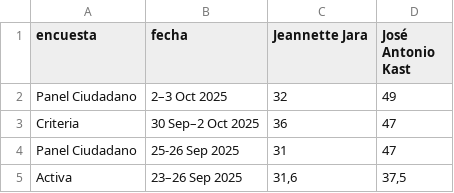
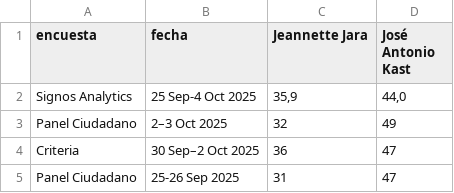
Before and after one commit to dataista-studio/datos-abiertos, a CSV file: elecciones2025/jara-kast.csv, drawn as a sheet; only a part is shown; the shorter side is filled out with more unchanged rows.

```diff
--- a/elecciones2025/jara-kast.csv
+++ b/elecciones2025/jara-kast.csv
@@ -1,2 +1,3 @@
 encuesta,fecha,Jeannette Jara,José Antonio Kast
+Signos Analytics,25 Sep-4 Oct 2025,"35,9","44,0"
 Panel Ciudadano,2–3 Oct 2025,32,49
```
Also changed, not shown: elecciones2025/jara-matthei.csv, elecciones2025/primera-ronda.csv.
